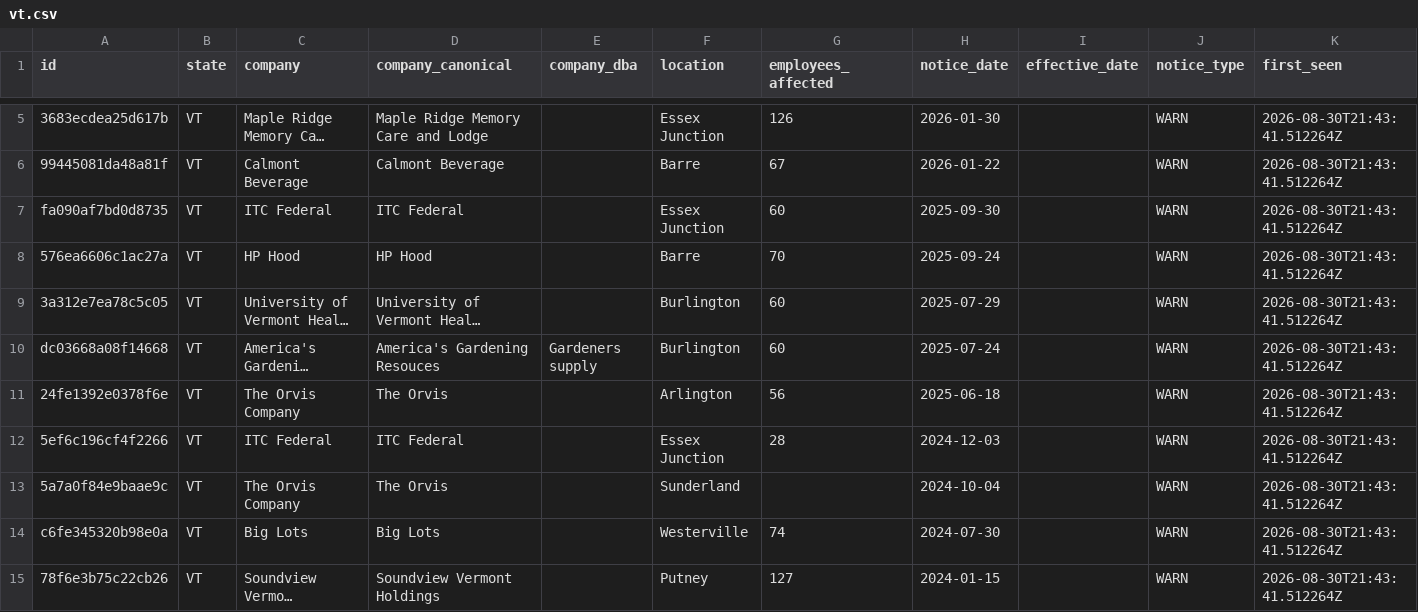
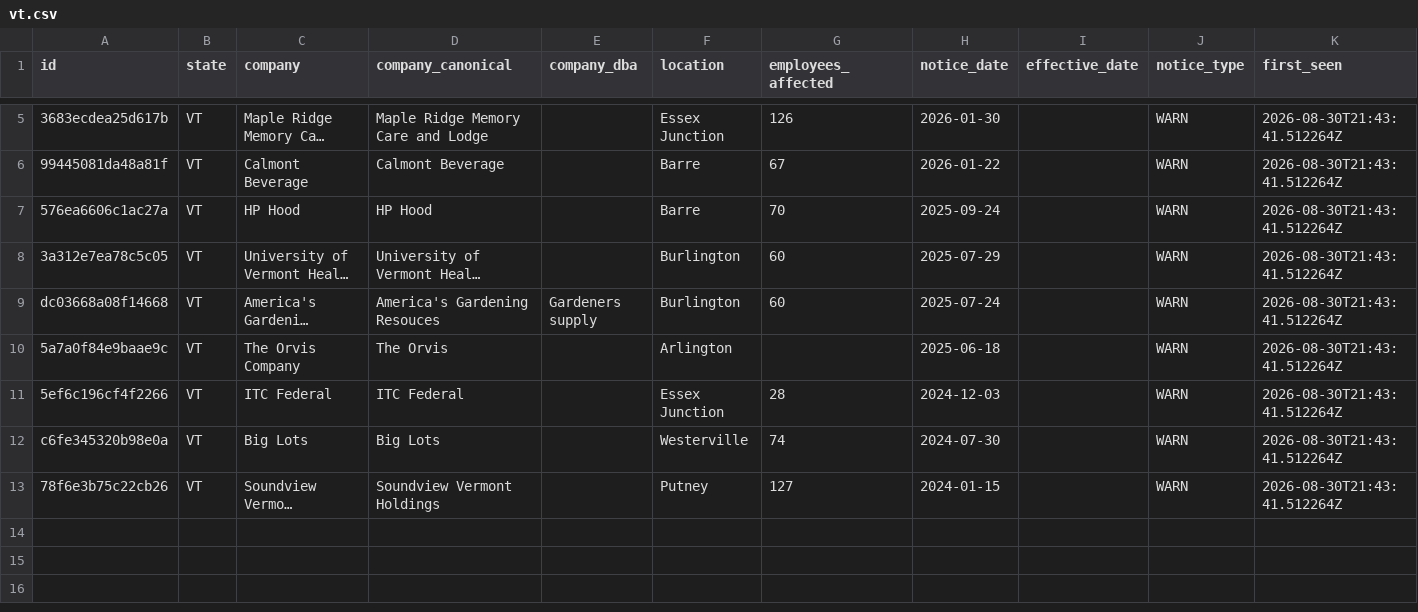
Before and after one commit to APProj/warn-act-notices, a CSV file: data/by-state/vt.csv, drawn as a sheet; only a part is shown, gaps mark what is left out; long unchanged cells end in …; removed rows and columns are numbered as before the commit, all else as after; the diff names each change by its address in the sheet, - before the commit and + after, or states it on an @@ line.

```diff
--- a/data/by-state/vt.csv
+++ b/data/by-state/vt.csv
-row 7: fa090af7bd0d8735 | VT | ITC Federal | ITC Federal |  | Essex Junction | 60 | 2025-09-30 |  | WARN | 2026-08-30T21:43:41.512264Z
-A10 (id): 24fe1392e0378f6e
+A10 (id): 5a7a0f84e9baae9c
-G10 (employees_affected): 56
+G10 (employees_affected): (empty)
-row 13: 5a7a0f84e9baae9c | VT | The Orvis Company | The Orvis |  | Sunderland |  | 2024-10-04 |  | WARN | 2026-08-30T21:43:41.512264Z
```
Also changed, not shown: data/by-state/az.csv, 6 other files.
